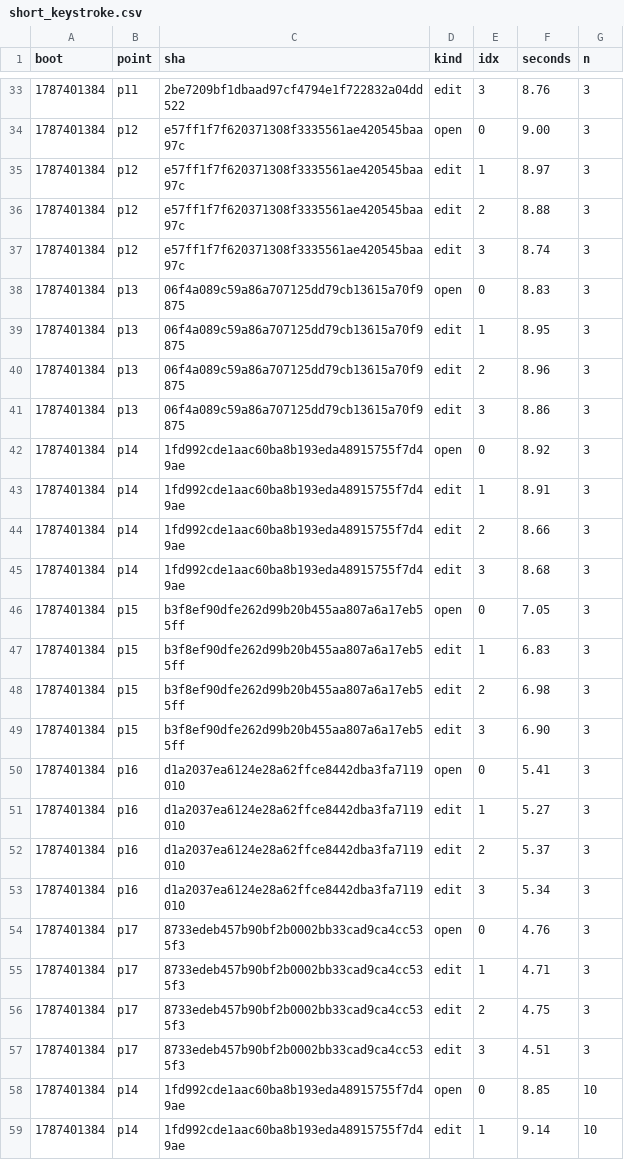
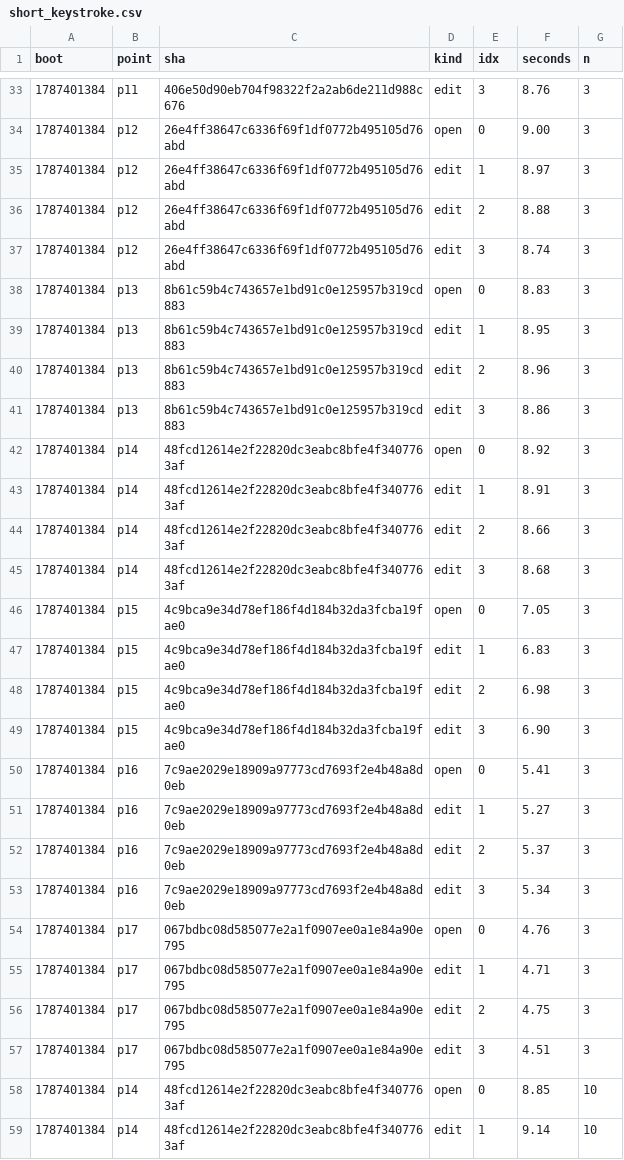
Before and after one commit to wkirschenmann/tlapm, a CSV file: doc/perf/short/short_keystroke.csv, drawn as a sheet; only a part is shown, gaps mark what is left out; the diff covers the shown part only.

```diff
--- a/doc/perf/short/short_keystroke.csv
+++ b/doc/perf/short/short_keystroke.csv
@@ -33,27 +33,27 @@ boot,point,sha,kind,idx,seconds,n
-1787401384,p11,2be7209bf1dbaad97cf4794e1f722832a04dd522,edit,3,8.76,3
-1787401384,p12,e57ff1f7f620371308f3335561ae420545baa97c,open,0,9.00,3
-1787401384,p12,e57ff1f7f620371308f3335561ae420545baa97c,edit,1,8.97,3
-1787401384,p12,e57ff1f7f620371308f3335561ae420545baa97c,edit,2,8.88,3
-1787401384,p12,e57ff1f7f620371308f3335561ae420545baa97c,edit,3,8.74,3
-1787401384,p13,06f4a089c59a86a707125dd79cb13615a70f9875,open,0,8.83,3
-1787401384,p13,06f4a089c59a86a707125dd79cb13615a70f9875,edit,1,8.95,3
-1787401384,p13,06f4a089c59a86a707125dd79cb13615a70f9875,edit,2,8.96,3
-1787401384,p13,06f4a089c59a86a707125dd79cb13615a70f9875,edit,3,8.86,3
-1787401384,p14,1fd992cde1aac60ba8b193eda48915755f7d49ae,open,0,8.92,3
-1787401384,p14,1fd992cde1aac60ba8b193eda48915755f7d49ae,edit,1,8.91,3
-1787401384,p14,1fd992cde1aac60ba8b193eda48915755f7d49ae,edit,2,8.66,3
-1787401384,p14,1fd992cde1aac60ba8b193eda48915755f7d49ae,edit,3,8.68,3
-1787401384,p15,b3f8ef90dfe262d99b20b455aa807a6a17eb55ff,open,0,7.05,3
-1787401384,p15,b3f8ef90dfe262d99b20b455aa807a6a17eb55ff,edit,1,6.83,3
-1787401384,p15,b3f8ef90dfe262d99b20b455aa807a6a17eb55ff,edit,2,6.98,3
-1787401384,p15,b3f8ef90dfe262d99b20b455aa807a6a17eb55ff,edit,3,6.90,3
-1787401384,p16,d1a2037ea6124e28a62ffce8442dba3fa7119010,open,0,5.41,3
-1787401384,p16,d1a2037ea6124e28a62ffce8442dba3fa7119010,edit,1,5.27,3
-1787401384,p16,d1a2037ea6124e28a62ffce8442dba3fa7119010,edit,2,5.37,3
-1787401384,p16,d1a2037ea6124e28a62ffce8442dba3fa7119010,edit,3,5.34,3
-1787401384,p17,8733edeb457b90bf2b0002bb33cad9ca4cc535f3,open,0,4.76,3
-1787401384,p17,8733edeb457b90bf2b0002bb33cad9ca4cc535f3,edit,1,4.71,3
-1787401384,p17,8733edeb457b90bf2b0002bb33cad9ca4cc535f3,edit,2,4.75,3
-1787401384,p17,8733edeb457b90bf2b0002bb33cad9ca4cc535f3,edit,3,4.51,3
-1787401384,p14,1fd992cde1aac60ba8b193eda48915755f7d49ae,open,0,8.85,10
-1787401384,p14,1fd992cde1aac60ba8b193eda48915755f7d49ae,edit,1,9.14,10
+1787401384,p11,406e50d90eb704f98322f2a2ab6de211d988c676,edit,3,8.76,3
+1787401384,p12,26e4ff38647c6336f69f1df0772b495105d76abd,open,0,9.00,3
+1787401384,p12,26e4ff38647c6336f69f1df0772b495105d76abd,edit,1,8.97,3
+1787401384,p12,26e4ff38647c6336f69f1df0772b495105d76abd,edit,2,8.88,3
+1787401384,p12,26e4ff38647c6336f69f1df0772b495105d76abd,edit,3,8.74,3
+1787401384,p13,8b61c59b4c743657e1bd91c0e125957b319cd883,open,0,8.83,3
+1787401384,p13,8b61c59b4c743657e1bd91c0e125957b319cd883,edit,1,8.95,3
+1787401384,p13,8b61c59b4c743657e1bd91c0e125957b319cd883,edit,2,8.96,3
+1787401384,p13,8b61c59b4c743657e1bd91c0e125957b319cd883,edit,3,8.86,3
+1787401384,p14,48fcd12614e2f22820dc3eabc8bfe4f3407763af,open,0,8.92,3
+1787401384,p14,48fcd12614e2f22820dc3eabc8bfe4f3407763af,edit,1,8.91,3
+1787401384,p14,48fcd12614e2f22820dc3eabc8bfe4f3407763af,edit,2,8.66,3
+1787401384,p14,48fcd12614e2f22820dc3eabc8bfe4f3407763af,edit,3,8.68,3
+1787401384,p15,4c9bca9e34d78ef186f4d184b32da3fcba19fae0,open,0,7.05,3
+1787401384,p15,4c9bca9e34d78ef186f4d184b32da3fcba19fae0,edit,1,6.83,3
+1787401384,p15,4c9bca9e34d78ef186f4d184b32da3fcba19fae0,edit,2,6.98,3
+1787401384,p15,4c9bca9e34d78ef186f4d184b32da3fcba19fae0,edit,3,6.90,3
+1787401384,p16,7c9ae2029e18909a97773cd7693f2e4b48a8d0eb,open,0,5.41,3
+1787401384,p16,7c9ae2029e18909a97773cd7693f2e4b48a8d0eb,edit,1,5.27,3
+1787401384,p16,7c9ae2029e18909a97773cd7693f2e4b48a8d0eb,edit,2,5.37,3
+1787401384,p16,7c9ae2029e18909a97773cd7693f2e4b48a8d0eb,edit,3,5.34,3
+1787401384,p17,067bdbc08d585077e2a1f0907ee0a1e84a90e795,open,0,4.76,3
+1787401384,p17,067bdbc08d585077e2a1f0907ee0a1e84a90e795,edit,1,4.71,3
+1787401384,p17,067bdbc08d585077e2a1f0907ee0a1e84a90e795,edit,2,4.75,3
+1787401384,p17,067bdbc08d585077e2a1f0907ee0a1e84a90e795,edit,3,4.51,3
+1787401384,p14,48fcd12614e2f22820dc3eabc8bfe4f3407763af,open,0,8.85,10
+1787401384,p14,48fcd12614e2f22820dc3eabc8bfe4f3407763af,edit,1,9.14,10
```
Also changed, not shown: 69 edited cells elsewhere in this file, doc/perf/short/short_iterlat.csv, doc/perf/short/short_sweep.csv, 2 other files.
